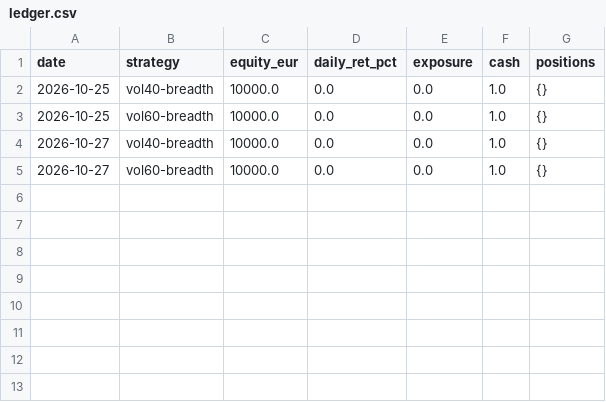
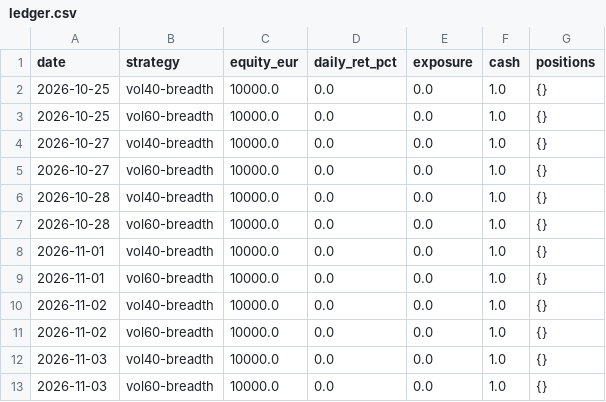
Before and after one commit to tonirodriguez/qlib, a CSV file: work/crypto/output/paper_trading/ledger.csv, drawn as a sheet; the diff names each change by its address in the sheet, - before the commit and + after, or states it on an @@ line.

```diff
--- a/work/crypto/output/paper_trading/ledger.csv
+++ b/work/crypto/output/paper_trading/ledger.csv
+row 6: 2026-10-28 | vol40-breadth | 10000.0 | 0.0 | 0.0 | 1.0 | {}
+row 7: 2026-10-28 | vol60-breadth | 10000.0 | 0.0 | 0.0 | 1.0 | {}
+row 8: 2026-11-01 | vol40-breadth | 10000.0 | 0.0 | 0.0 | 1.0 | {}
+row 9: 2026-11-01 | vol60-breadth | 10000.0 | 0.0 | 0.0 | 1.0 | {}
+row 10: 2026-11-02 | vol40-breadth | 10000.0 | 0.0 | 0.0 | 1.0 | {}
+row 11: 2026-11-02 | vol60-breadth | 10000.0 | 0.0 | 0.0 | 1.0 | {}
+row 12: 2026-11-03 | vol40-breadth | 10000.0 | 0.0 | 0.0 | 1.0 | {}
+row 13: 2026-11-03 | vol60-breadth | 10000.0 | 0.0 | 0.0 | 1.0 | {}
```
Also changed, not shown: work/crypto/output/carry/paper_trading/ledger.csv, 5 other files.
